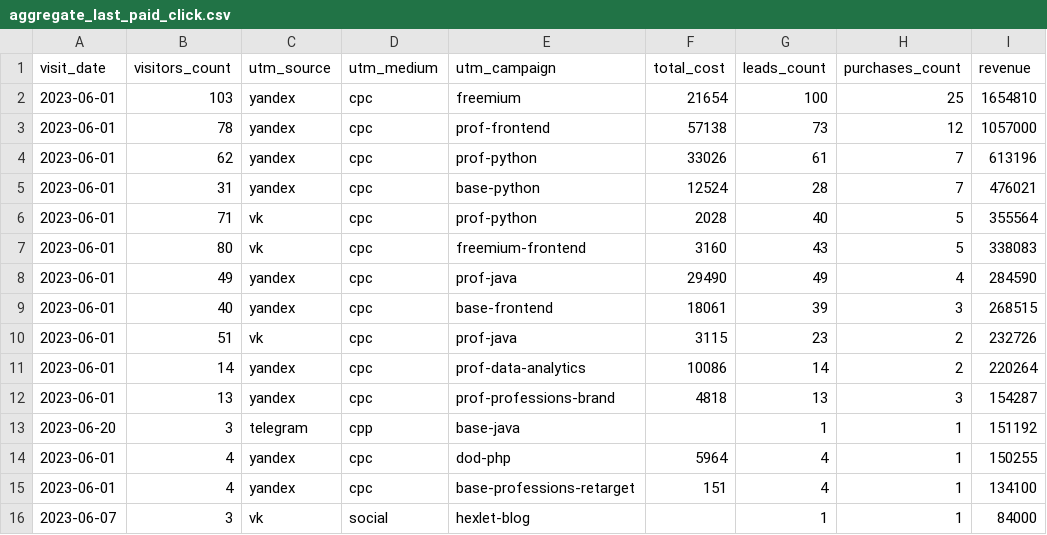
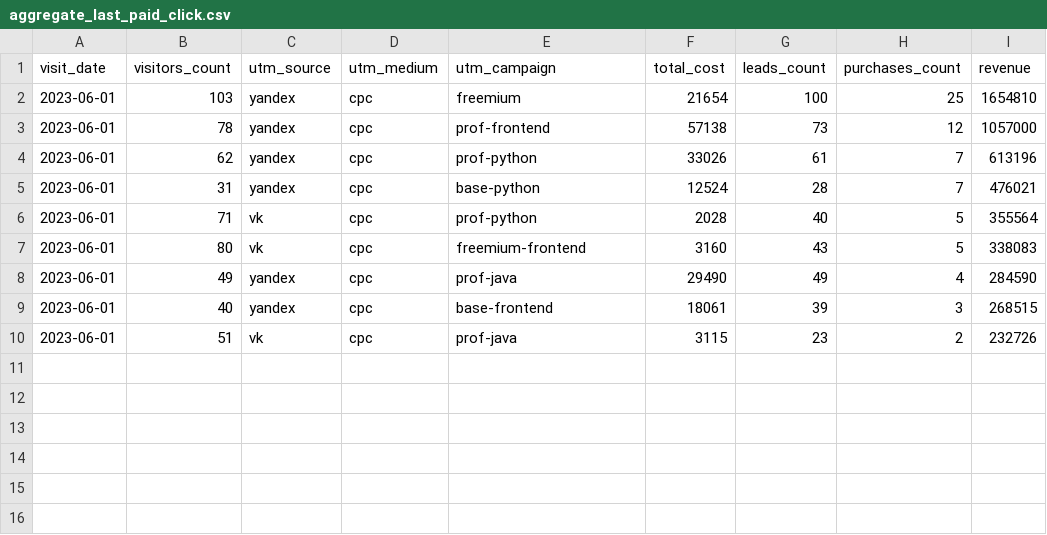
Before and after one commit to A-TONY-ONE/data-analytics-project-96, a CSV file: aggregate_last_paid_click.csv, drawn as a sheet.

Commit message:
Update aggregate_last_paid_click.csv

```diff
--- a/aggregate_last_paid_click.csv
+++ b/aggregate_last_paid_click.csv
@@ -10,7 +10 @@
 "2023-06-01",51,vk,cpc,prof-java,3115,23,2,232726
-"2023-06-01",14,yandex,cpc,prof-data-analytics,10086,14,2,220264
-"2023-06-01",13,yandex,cpc,prof-professions-brand,4818,13,3,154287
-"2023-06-20",3,telegram,cpp,base-java,,1,1,151192
-"2023-06-01",4,yandex,cpc,dod-php,5964,4,1,150255
-"2023-06-01",4,yandex,cpc,base-professions-retarget,151,4,1,134100
-"2023-06-07",3,vk,social,hexlet-blog,,1,1,84000
```
